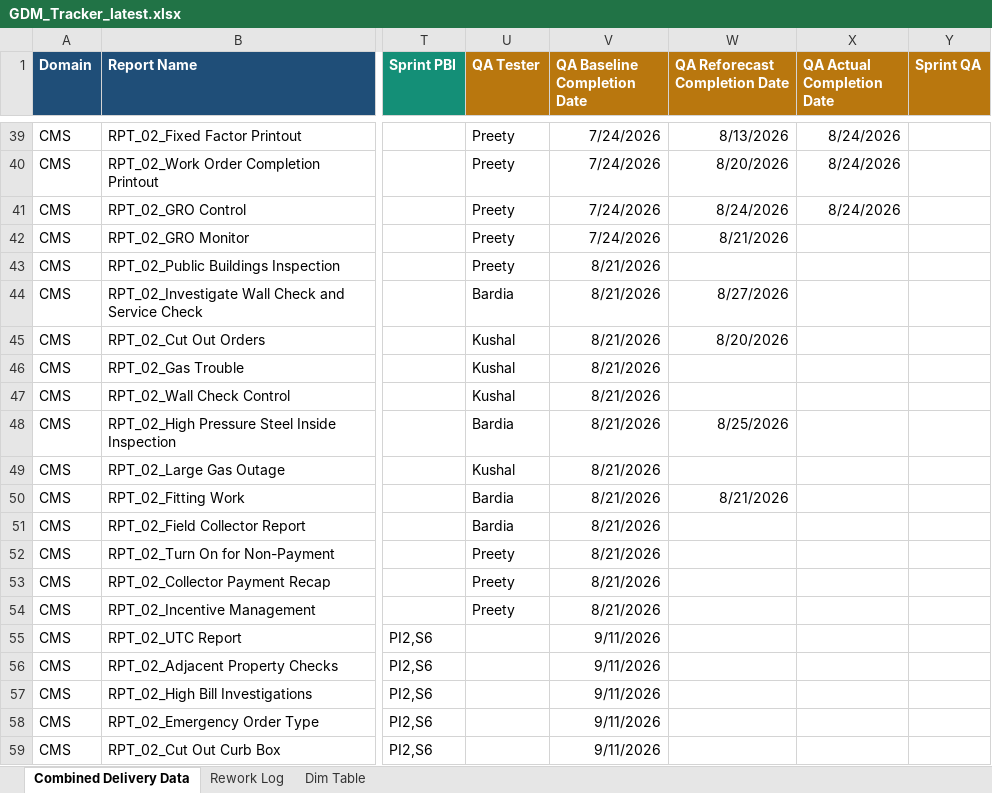
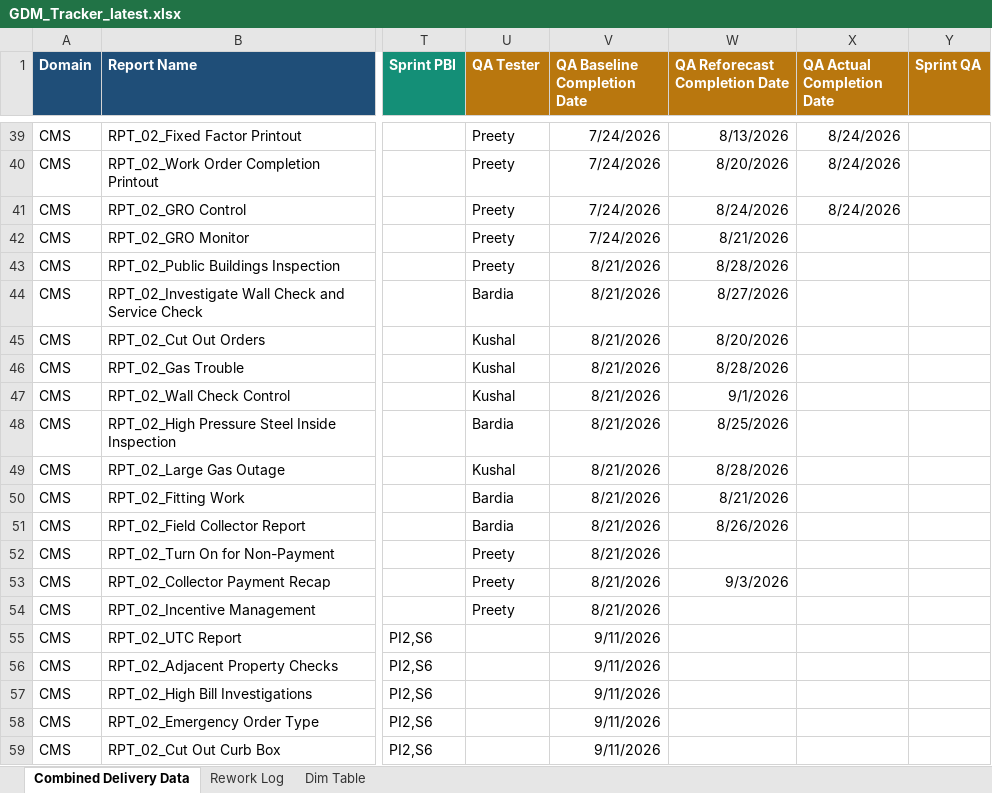
Before and after one commit to bezagetaneh01-lgtm/beza, an Excel workbook: docs/data/GDM_Tracker_latest.xlsx, sheet Combined Delivery Data, drawn as a sheet; only a part is shown, gaps mark what is left out; values as stored, in another font and other column widths than the file's, no borders; conditional formats and table styles not drawn; the diff names each change by its address in the sheet, - before the commit and + after, or states it on an @@ line.

Commit message:
Auto-sync tracker from SharePoint (2026-08-25 18:06)

```diff
--- a/docs/data/GDM_Tracker_latest.xlsx (sheet Combined Delivery Data)
+++ b/docs/data/GDM_Tracker_latest.xlsx (sheet Combined Delivery Data)
-W43 (QA Reforecast Completion Date): (empty)
+W43 (QA Reforecast Completion Date): 8/28/2026
-W46 (QA Reforecast Completion Date): (empty)
+W46 (QA Reforecast Completion Date): 8/28/2026
-W47 (QA Reforecast Completion Date): (empty)
+W47 (QA Reforecast Completion Date): 9/1/2026
-W49 (QA Reforecast Completion Date): (empty)
+W49 (QA Reforecast Completion Date): 8/28/2026
-W51 (QA Reforecast Completion Date): (empty)
+W51 (QA Reforecast Completion Date): 8/26/2026
-W53 (QA Reforecast Completion Date): (empty)
+W53 (QA Reforecast Completion Date): 9/3/2026
```
Also changed, not shown: public/data/GDM_Tracker_latest.xlsx.
